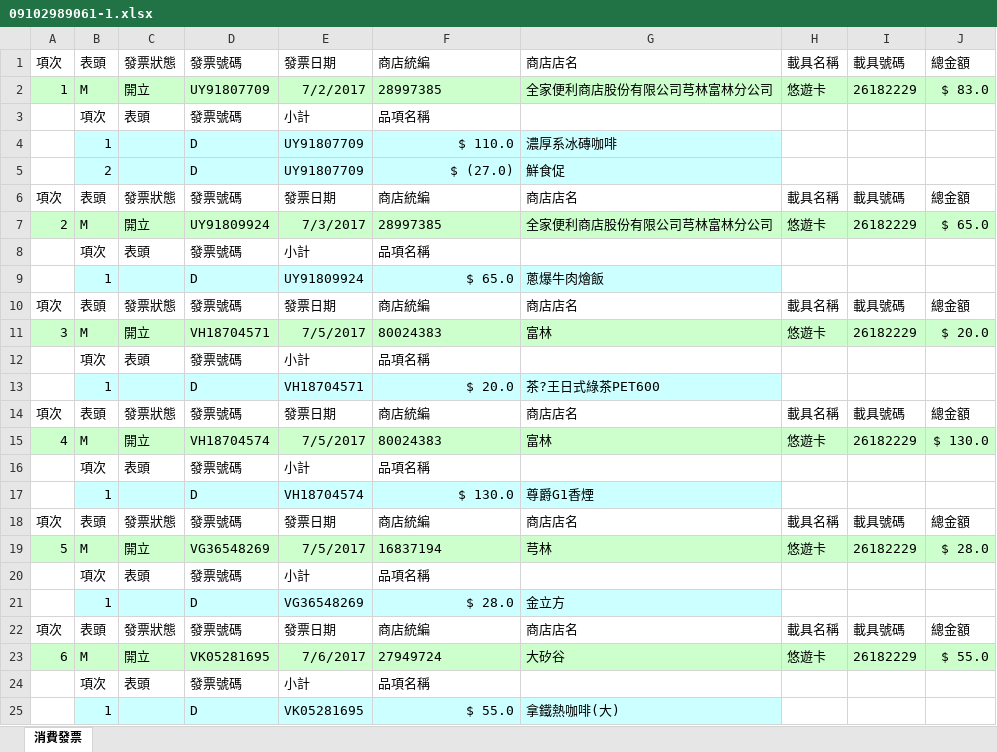
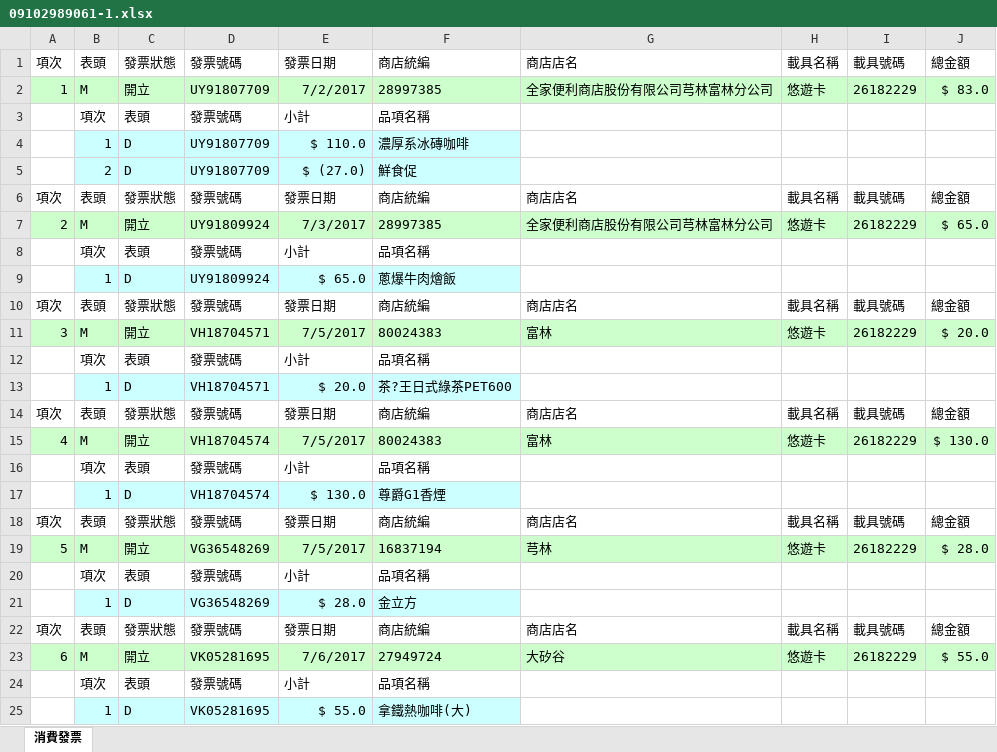
Before and after one commit to shyang107/go-twinvoices, an Excel workbook: appinv/out/09102989061-1.xlsx, sheet 消費發票, drawn as a sheet; values as stored, in another font and other column widths than the file's, no borders; removed rows and columns are numbered as before the commit, all else as after; the diff names each change by its address in the sheet, - before the commit and + after, or states it on an @@ line.

```diff
--- a/appinv/out/09102989061-1.xlsx (sheet 消費發票)
+++ b/appinv/out/09102989061-1.xlsx (sheet 消費發票)
-row 4:  | 1 |  | D | UY91807709 | $ 110.0 | 濃厚系冰磚咖啡
-row 5:  | 2 |  | D | UY91807709 | $ (27.0) | 鮮食促
+row 4:  | 1 | D | UY91807709 | $ 110.0 | 濃厚系冰磚咖啡
+row 5:  | 2 | D | UY91807709 | $ (27.0) | 鮮食促
-row 9:  | 1 |  | D | UY91809924 | $ 65.0 | 蔥爆牛肉燴飯
+row 9:  | 1 | D | UY91809924 | $ 65.0 | 蔥爆牛肉燴飯
-row 13:  | 1 |  | D | VH18704571 | $ 20.0 | 茶?王日式綠茶PET600
+row 13:  | 1 | D | VH18704571 | $ 20.0 | 茶?王日式綠茶PET600
-row 17:  | 1 |  | D | VH18704574 | $ 130.0 | 尊爵G1香煙
+row 17:  | 1 | D | VH18704574 | $ 130.0 | 尊爵G1香煙
-row 21:  | 1 |  | D | VG36548269 | $ 28.0 | 金立方
+row 21:  | 1 | D | VG36548269 | $ 28.0 | 金立方
-row 25:  | 1 |  | D | VK05281695 | $ 55.0 | 拿鐵熱咖啡(大)
+row 25:  | 1 | D | VK05281695 | $ 55.0 | 拿鐵熱咖啡(大)
```
Also changed, not shown: appinv/out/09102989061-2.xlsx, appinv/out/09102989061-3.xlsx, 16 other files.
